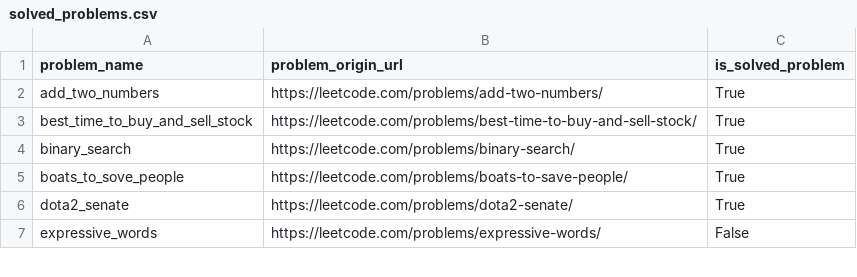
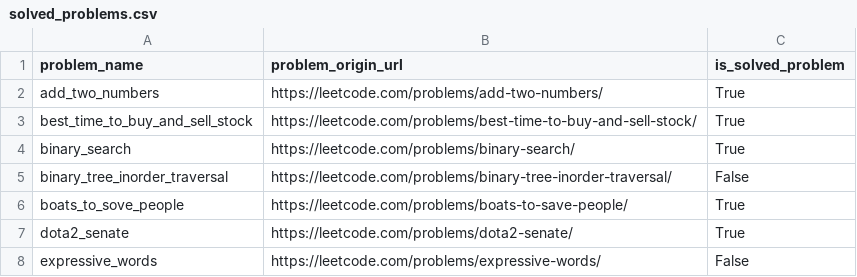
Before and after one commit to DushnoAndTochka/solutions_algorithmic_problems, a CSV file: solved_problems.csv, drawn as a sheet; only a part is shown; the diff names each change by its address in the sheet, - before the commit and + after, or states it on an @@ line.

```diff
--- a/solved_problems.csv
+++ b/solved_problems.csv
+row 5: binary_tree_inorder_traversal | https://leetcode.com/problems/binary-tree-inorder-traversal/ | False
```
